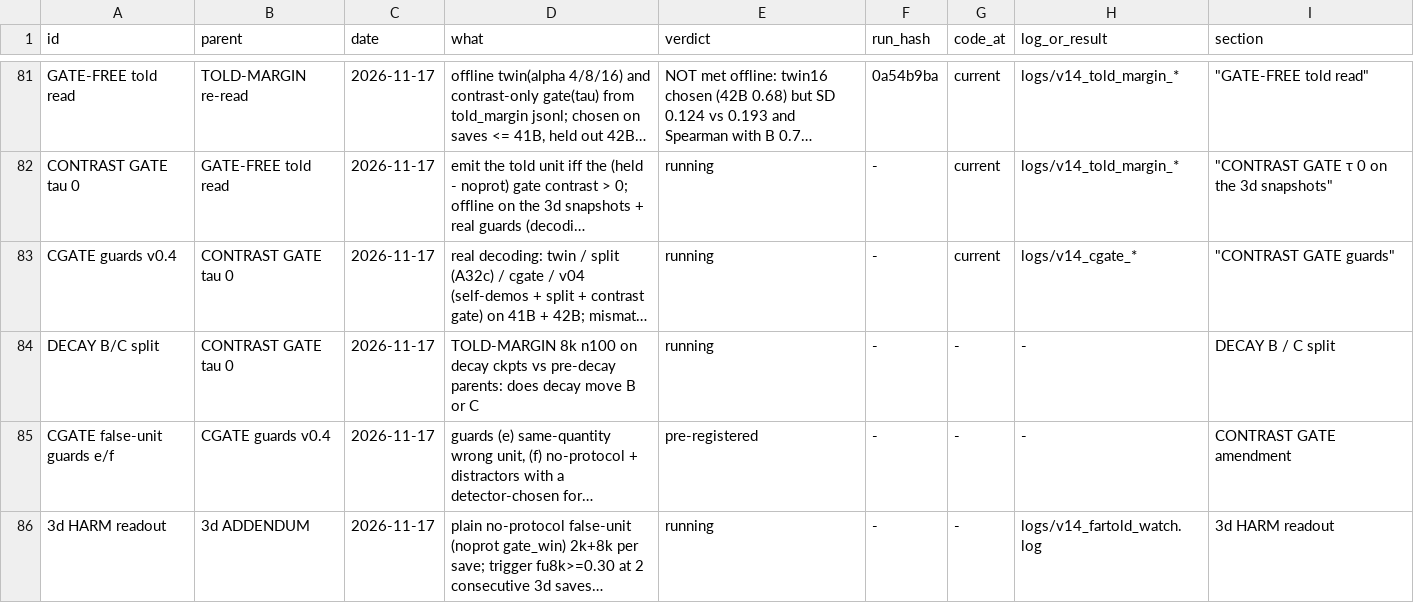
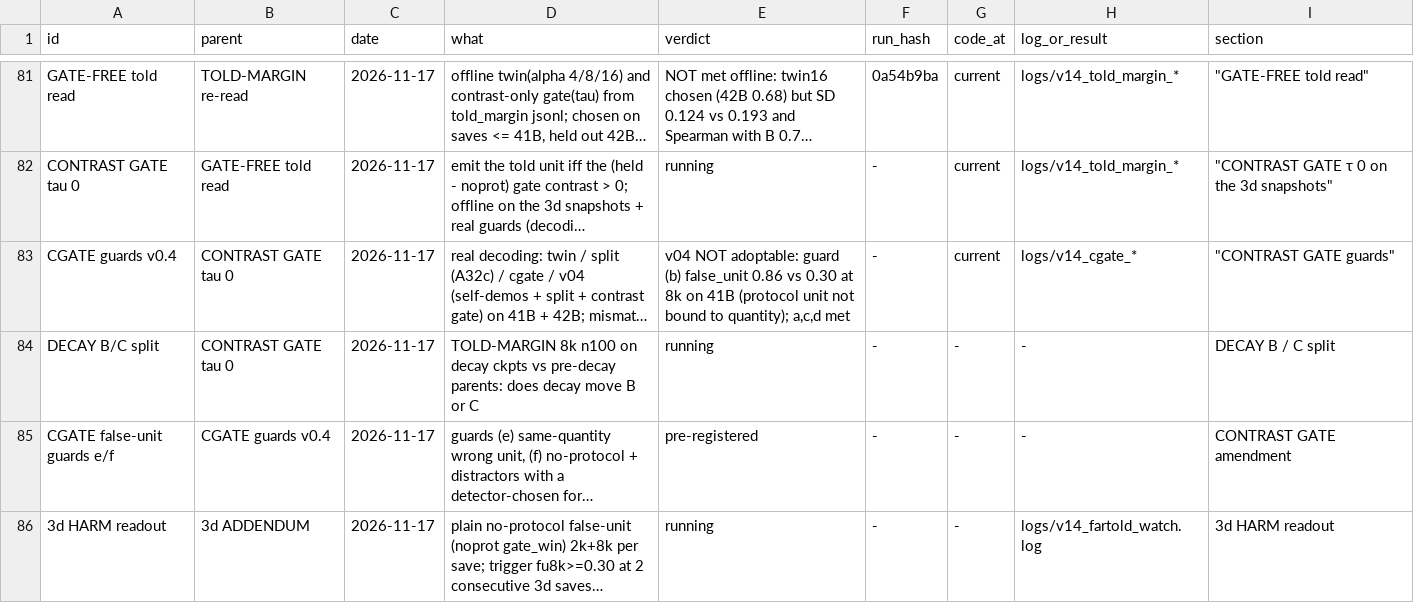
Before and after one commit to gowrav-vishwakarma/qllm2, a TSV file: v14/EXPERIMENT_LINEAGE.tsv, drawn as a sheet; only a part is shown, gaps mark what is left out; long unchanged cells end in …; the diff names each change by its address in the sheet, - before the commit and + after, or states it on an @@ line.

Commit message:
CGATE guards RESULT 41B: v04 NOT adoptable, guard (b) mismatch false_unit 0.86 vs 0.30 (8k), 0.97 vs 0.79 (2k); (a) 0.76, (c) 0.91, (d) 0.49 met. Protocol unit not bound to its quantity (twin 0.74 at 2k too); gate amplifies it. 42B run dropped pending Lead; next: other-quantity share up, quantity-bound gate offline (docs + logs)

```diff
--- a/v14/EXPERIMENT_LINEAGE.tsv
+++ b/v14/EXPERIMENT_LINEAGE.tsv
-E83 (verdict): running
+E83 (verdict): v04 NOT adoptable: guard (b) false_unit 0.86 vs 0.30 at 8k on 41B (protocol unit not bound to quantity); a,c,d met
```
Also changed, not shown: 4 other files.
